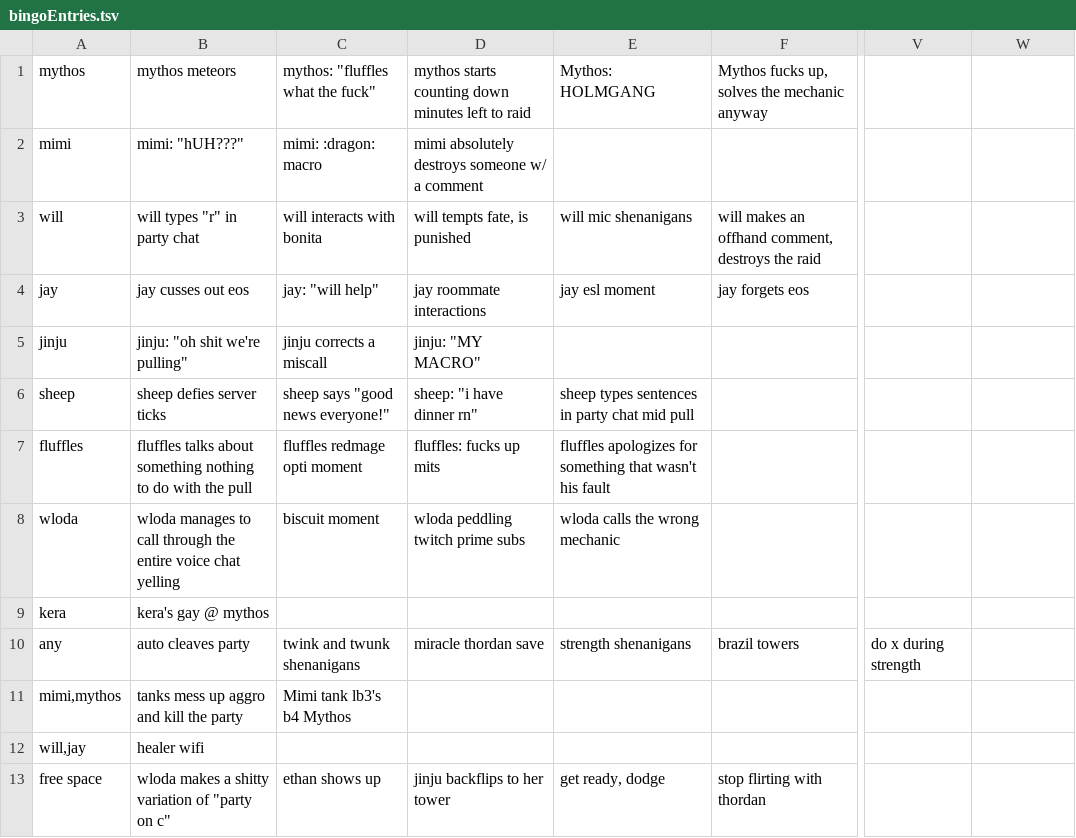
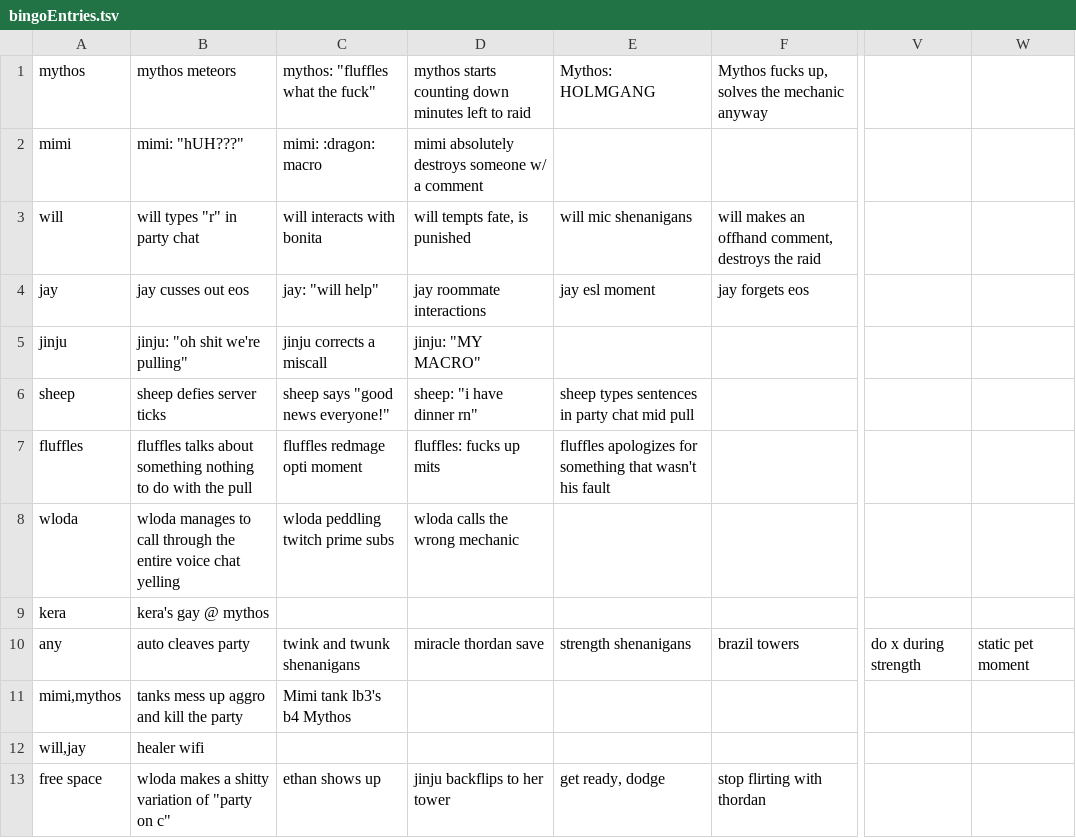
Before and after one commit to willtsay/bingobango, a TSV file: bingoEntries.tsv, drawn as a sheet; only a part is shown, gaps mark what is left out; the diff names each change by its address in the sheet, - before the commit and + after, or states it on an @@ line.

Commit message:
UPDATERS

```diff
--- a/bingoEntries.tsv
+++ b/bingoEntries.tsv
-C8: biscuit moment
+C8: wloda peddling twitch prime subs
-D8: wloda peddling twitch prime subs
+D8: wloda calls the wrong mechanic
-E8: wloda calls the wrong mechanic
+E8: (empty)
-W10: (empty)
+W10: static pet moment
```
